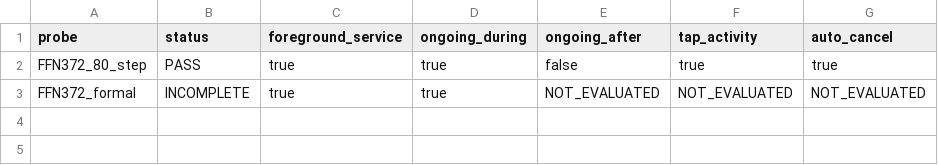
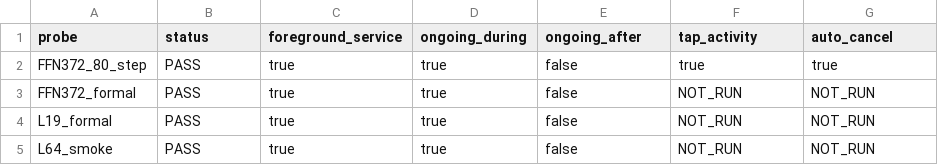
Before and after one commit to yuubinnkyoku/HexaTrain, a CSV file: docs/results/qnn-htp-first-nonfinite-2026-07/ui-validation.csv, drawn as a sheet.

Commit message:
docs(qnn): complete post-fix formal validation

```diff
--- a/docs/results/qnn-htp-first-nonfinite-2026-07/ui-validation.csv
+++ b/docs/results/qnn-htp-first-nonfinite-2026-07/ui-validation.csv
@@ -2,2 +2,4 @@ probe,status,foreground_service,ongoing_during,ongoing_after,tap_activity,auto_c
 FFN372_80_step,PASS,true,true,false,true,true
-FFN372_formal,INCOMPLETE,true,true,NOT_EVALUATED,NOT_EVALUATED,NOT_EVALUATED
+FFN372_formal,PASS,true,true,false,NOT_RUN,NOT_RUN
+L19_formal,PASS,true,true,false,NOT_RUN,NOT_RUN
+L64_smoke,PASS,true,true,false,NOT_RUN,NOT_RUN
```
Also changed, not shown: docs/results/qnn-htp-first-nonfinite-2026-07/training-seeds.csv, 8 other files.
